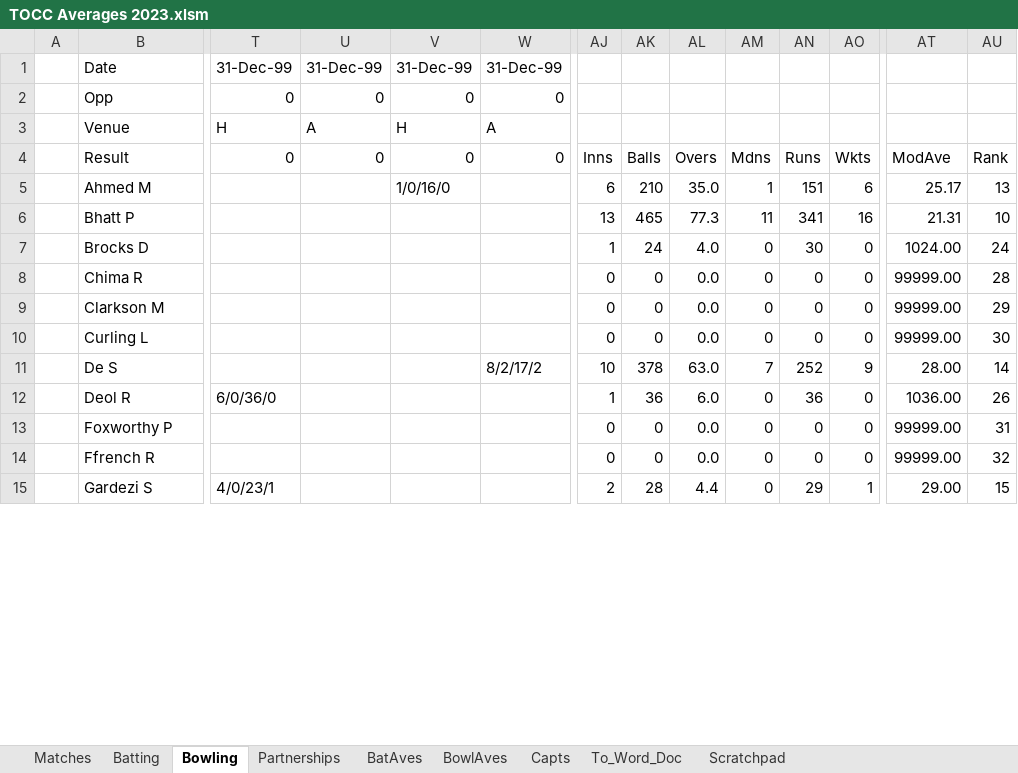
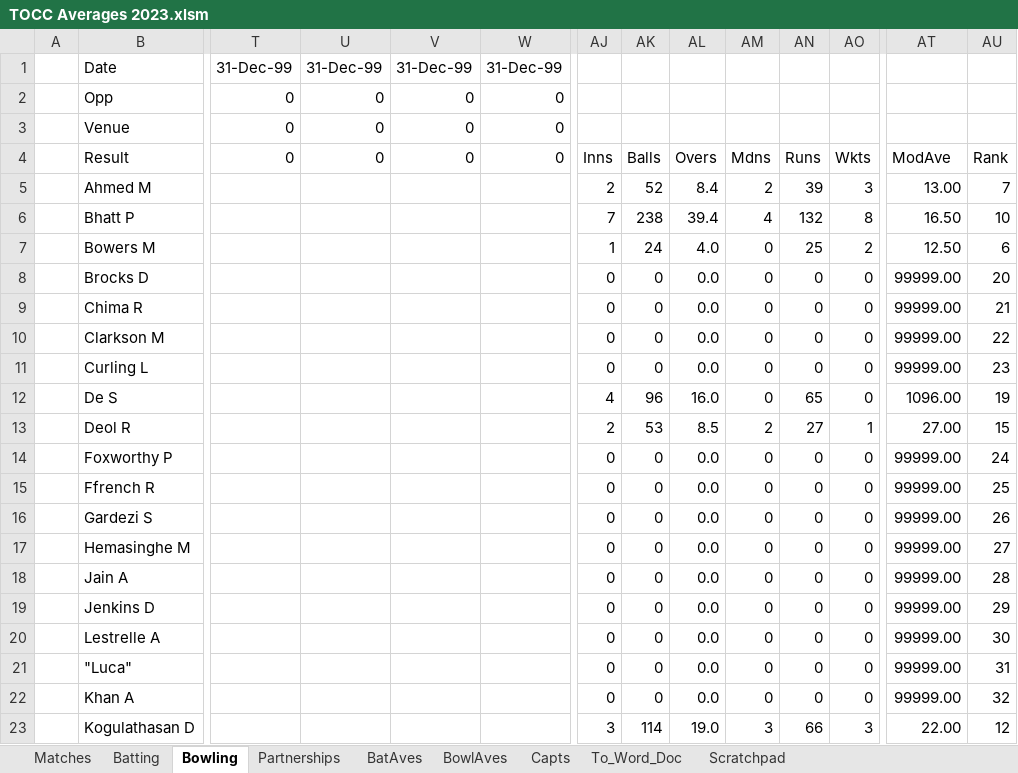
Before and after one commit to mikewoodhouse/stan, an Excel workbook: data/xldata/TOCC Averages 2023.xlsm, sheet Bowling, drawn as a sheet; only a part is shown, gaps mark what is left out; values as stored, in another font and other column widths than the file's, no cell formats; conditional formats not drawn; removed rows and columns are numbered as before the commit, all else as after; rows hold the shown columns only; the diff covers the shown part only; the diff names each change by its address in the sheet, - before the commit and + after, or states it on an @@ line.

```diff
--- a/data/xldata/TOCC Averages 2023.xlsm (sheet Bowling)
+++ b/data/xldata/TOCC Averages 2023.xlsm (sheet Bowling)
-T3: H
+T3: 0
-U3: A
+U3: 0
-V3: H
+V3: 0
-W3: A
+W3: 0
-row 5:  | Ahmed M |  |  | 1/0/16/0 |  | 6 | 210 | 35.0 | 1 | 151 | 6 | 25.17 | 13
-row 6:  | Bhatt P |  |  |  |  | 13 | 465 | 77.3 | 11 | 341 | 16 | 21.31 | 10
-row 7:  | Brocks D |  |  |  |  | 1 | 24 | 4.0 | 0 | 30 | 0 | 1024.00 | 24
+row 5:  | Ahmed M |  |  |  |  | 2 | 52 | 8.4 | 2 | 39 | 3 | 13.00 | 7
+row 6:  | Bhatt P |  |  |  |  | 7 | 238 | 39.4 | 4 | 132 | 8 | 16.50 | 10
+row 7:  | Bowers M |  |  |  |  | 1 | 24 | 4.0 | 0 | 25 | 2 | 12.50 | 6
+row 8:  | Brocks D |  |  |  |  | 0 | 0 | 0.0 | 0 | 0 | 0 | 99999.00 | 20
+row 9:  | Chima R |  |  |  |  | 0 | 0 | 0.0 | 0 | 0 | 0 | 99999.00 | 21
+row 10:  | Clarkson M |  |  |  |  | 0 | 0 | 0.0 | 0 | 0 | 0 | 99999.00 | 22
+row 11:  | Curling L |  |  |  |  | 0 | 0 | 0.0 | 0 | 0 | 0 | 99999.00 | 23
+row 12:  | De S |  |  |  |  | 4 | 96 | 16.0 | 0 | 65 | 0 | 1096.00 | 19
+row 13:  | Deol R |  |  |  |  | 2 | 53 | 8.5 | 2 | 27 | 1 | 27.00 | 15
+row 14:  | Foxworthy P |  |  |  |  | 0 | 0 | 0.0 | 0 | 0 | 0 | 99999.00 | 24
+row 15:  | Ffrench R |  |  |  |  | 0 | 0 | 0.0 | 0 | 0 | 0 | 99999.00 | 25
+row 16:  | Gardezi S |  |  |  |  | 0 | 0 | 0.0 | 0 | 0 | 0 | 99999.00 | 26
+row 17:  | Hemasinghe M |  |  |  |  | 0 | 0 | 0.0 | 0 | 0 | 0 | 99999.00 | 27
-B18: Chima R
+B18: Jain A
-B19: Clarkson M
+B19: Jenkins D
-B20: Curling L
+B20: Lestrelle A
-row 11:  | De S |  |  |  | 8/2/17/2 | 10 | 378 | 63.0 | 7 | 252 | 9 | 28.00 | 14
-row 12:  | Deol R | 6/0/36/0 |  |  |  | 1 | 36 | 6.0 | 0 | 36 | 0 | 1036.00 | 26
-B21: Foxworthy P
+B21: "Luca"
-B22: Ffrench R
+B22: Khan A
-row 15:  | Gardezi S | 4/0/23/1 |  |  |  | 2 | 28 | 4.4 | 0 | 29 | 1 | 29.00 | 15
+row 23:  | Kogulathasan D |  |  |  |  | 3 | 114 | 19.0 | 3 | 66 | 3 | 22.00 | 12
```
Also changed, not shown: 27 added rows, 29 removed rows, 1 moved row and 107 edited cells elsewhere in this sheet, sheet Batting, sheet Matches, sheet BatAves, sheet BowlAves, sheet To_Word_Doc, sheet Capts, cell formats, formulas that keep their value, hidden cells, charts or pictures.
